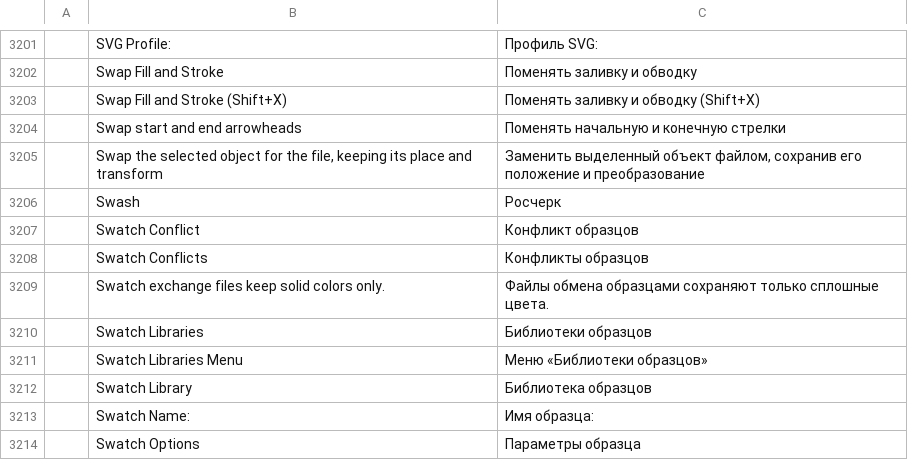
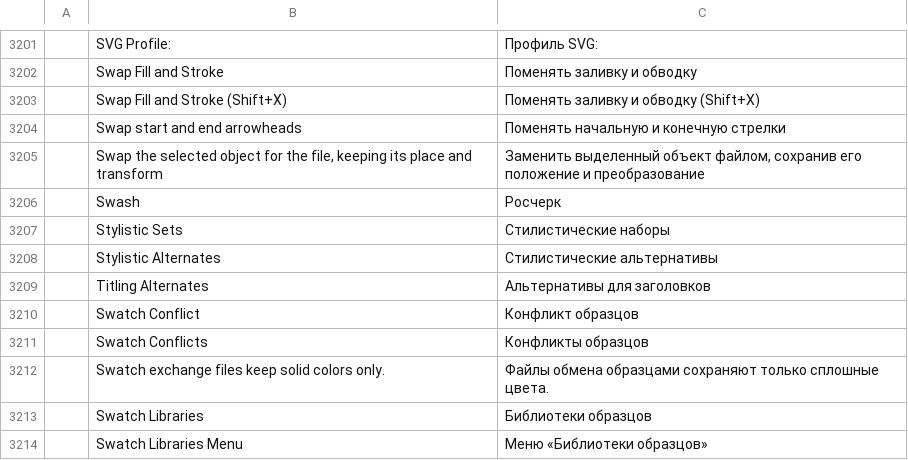
Before and after one commit to nrq6993-a11y/vectorcraft, a TSV file: crates/ui-egui/src/i18n/ru.tsv, drawn as a sheet; only a part is shown, gaps mark what is left out; the shorter side is filled out with more unchanged rows; the diff names each change by its address in the sheet, - before the commit and + after, or states it on an @@ line.

```diff
--- a/crates/ui-egui/src/i18n/ru.tsv
+++ b/crates/ui-egui/src/i18n/ru.tsv
+row 3207:  | Stylistic Sets | Стилистические наборы
+row 3208:  | Stylistic Alternates | Стилистические альтернативы
+row 3209:  | Titling Alternates | Альтернативы для заголовков
```
Also changed, not shown: crates/ui-egui/src/i18n/bg.tsv, crates/ui-egui/src/i18n/el.tsv, 22 other files.
